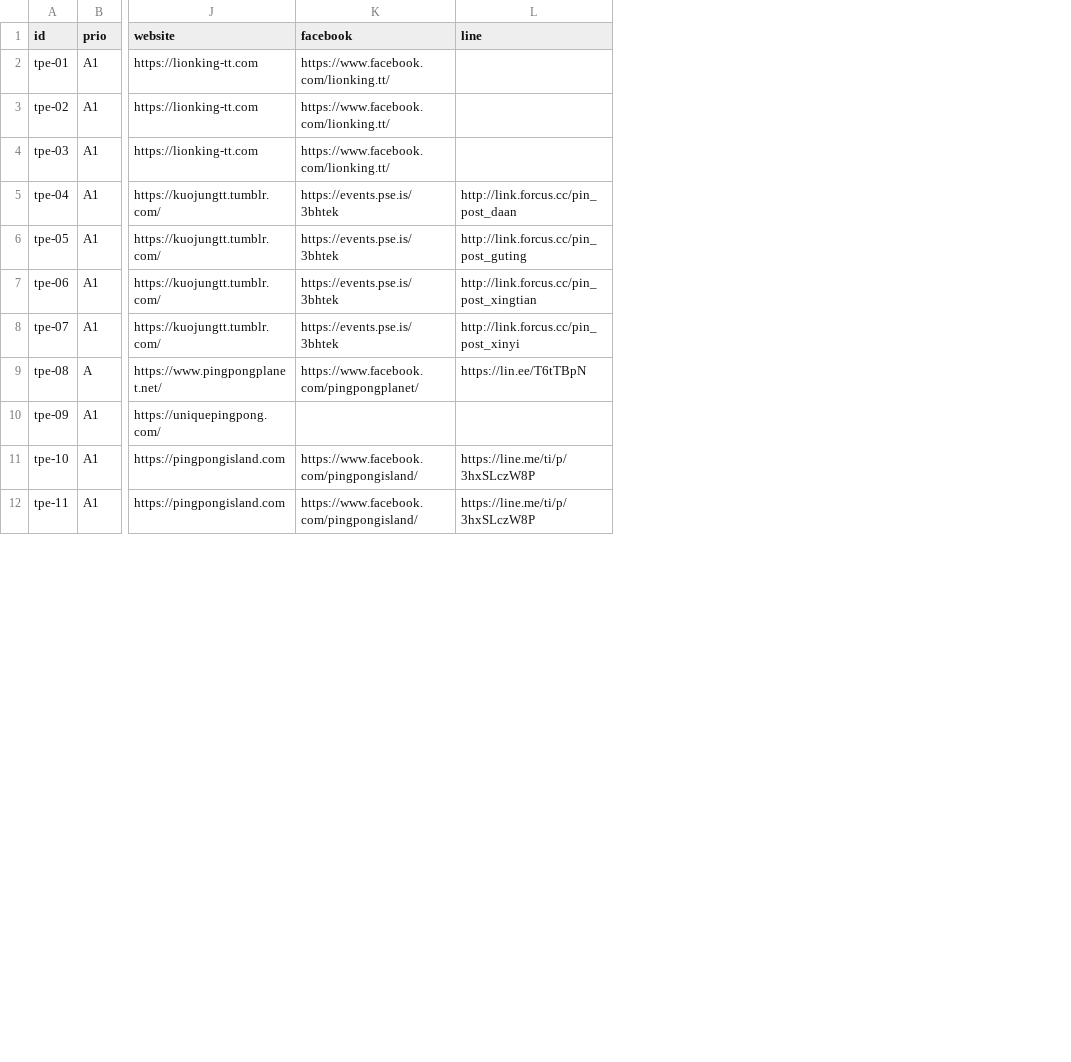
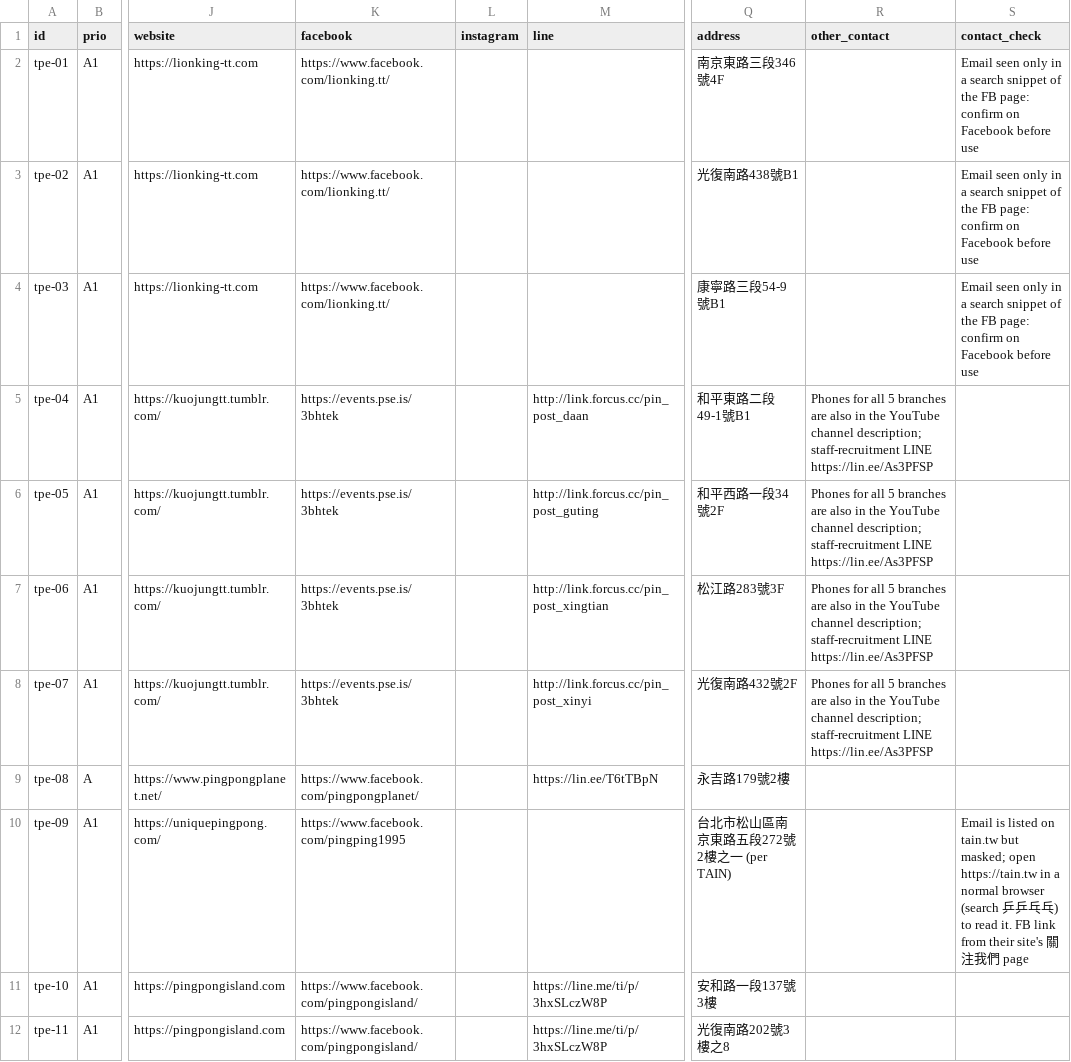
Before and after one commit to HankYu11/Monti-Ping-Pong, a CSV file: experiments/04-live-coach/research/business/clubs/clubs.csv, drawn as a sheet; only a part is shown, gaps mark what is left out; the diff names each change by its address in the sheet, - before the commit and + after, or states it on an @@ line.

```diff
--- a/experiments/04-live-coach/research/business/clubs/clubs.csv
+++ b/experiments/04-live-coach/research/business/clubs/clubs.csv
+column L (instagram), empty
+column Q (address), rows 2-12: 南京東路三段346號4F | 光復南路438號B1 | 康寧路三段54-9號B1 | 和平東路二段49-1號B1 | 和平西路一段34號2F | 松江路283號3F | 光復南路432號2F | 永吉路179號2樓 | 台北市松山區南京東路五段272號2樓之一 (per TAIN) | 安和路一段137號3樓 | 光復南路202號3樓之8
+column R (other_contact), rows 5-8: all Phones for all 5 branches are also in the YouTube channel description; staff-recruitment LINE https://lin.ee/As3PFSP
+column S (contact_check), rows 2-10: Email seen only in a search snippet of the FB page: confirm on Facebook before use | Email seen only in a search snippet of the FB page: confirm on Facebook before use | Email seen only in a search snippet of the FB page: confirm on Facebook before use |  |  |  |  |  | Email is listed on tain.tw but masked; open https://tain.tw in a normal browser (search 乒乒乓乓) to read it. FB link from their site's 關注我們 page
-K10 (facebook): (empty)
+K10 (facebook): https://www.facebook.com/pingping1995
```
Also changed, not shown: experiments/04-live-coach/research/business/clubs/creators.csv, 3 other files.
